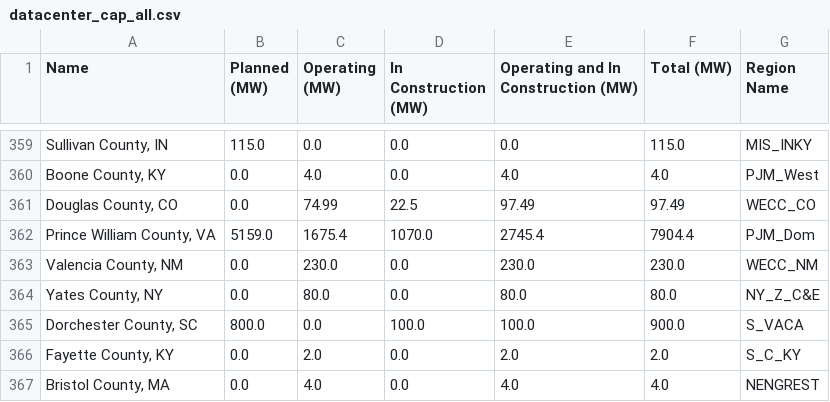
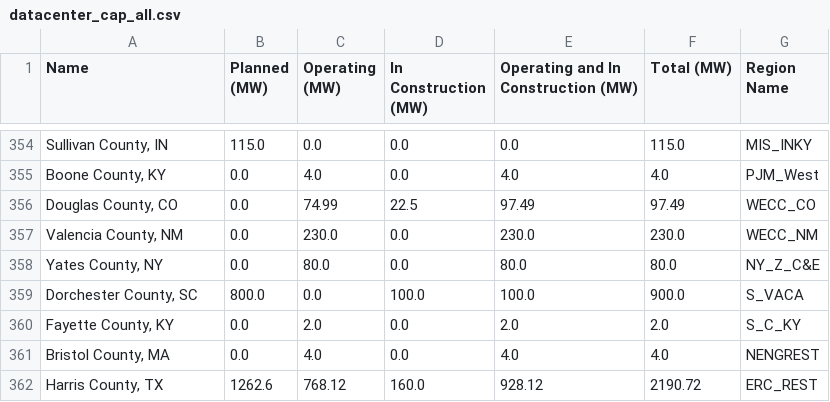
Before and after one commit to HopkinsICARUS/ICARUS-PJM-Dataset, a CSV file: data/processed/datacenter_cap_all.csv, drawn as a sheet; only a part is shown, gaps mark what is left out; the shorter side is filled out with more unchanged rows; the diff covers the shown part only.

```diff
--- a/data/processed/datacenter_cap_all.csv
+++ b/data/processed/datacenter_cap_all.csv
@@ -361,3 +356,2 @@ Name,Planned (MW),Operating (MW),In Construction (MW),Operating and In Construct
 "Douglas County, CO",0.0,74.99,22.5,97.49,97.49,WECC_CO
-"Prince William County, VA",5159.0,1675.4,1070.0,2745.4,7904.4,PJM_Dom
 "Valencia County, NM",0.0,230.0,0.0,230.0,230.0,WECC_NM
```
Also changed, not shown: 5 removed rows elsewhere in this file, data/processed/PJM/loads_datacenter_cap.csv, data/processed/PJM/loads_datacenter_cap_zone.csv, 5 other files.
